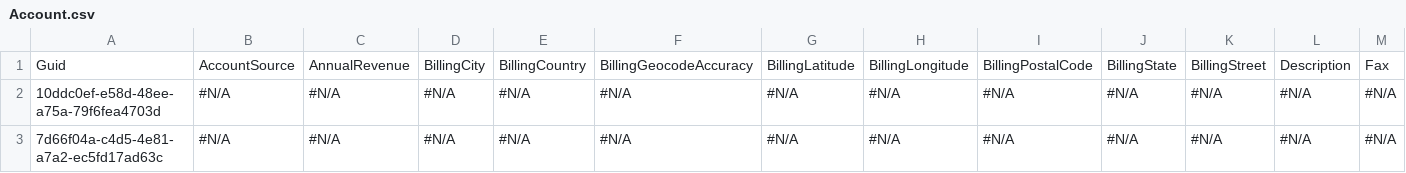
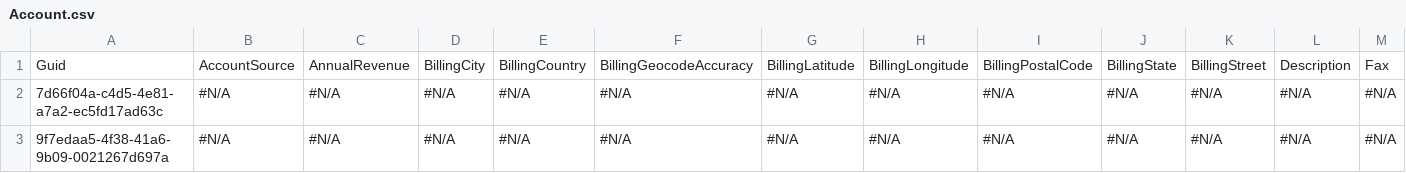
Before and after one commit to wclapier/release-test, a CSV file: Account.csv, drawn as a sheet; only a part is shown; removed rows and columns are numbered as before the commit, all else as after; rows hold the shown columns only; the diff names each change by its address in the sheet, - before the commit and + after, or states it on an @@ line.

```diff
--- a/Account.csv
+++ b/Account.csv
-row 2: 10ddc0ef-e58d-48ee-a75a-79f6fea4703d | #N/A | #N/A | #N/A | #N/A | #N/A | #N/A | #N/A | #N/A | #N/A | #N/A | #N/A | #N/A
+row 3: 9f7edaa5-4f38-41a6-9b09-0021267d697a | #N/A | #N/A | #N/A | #N/A | #N/A | #N/A | #N/A | #N/A | #N/A | #N/A | #N/A | #N/A
```
Also changed, not shown: Asset.csv, Case.csv, 3 other files.
